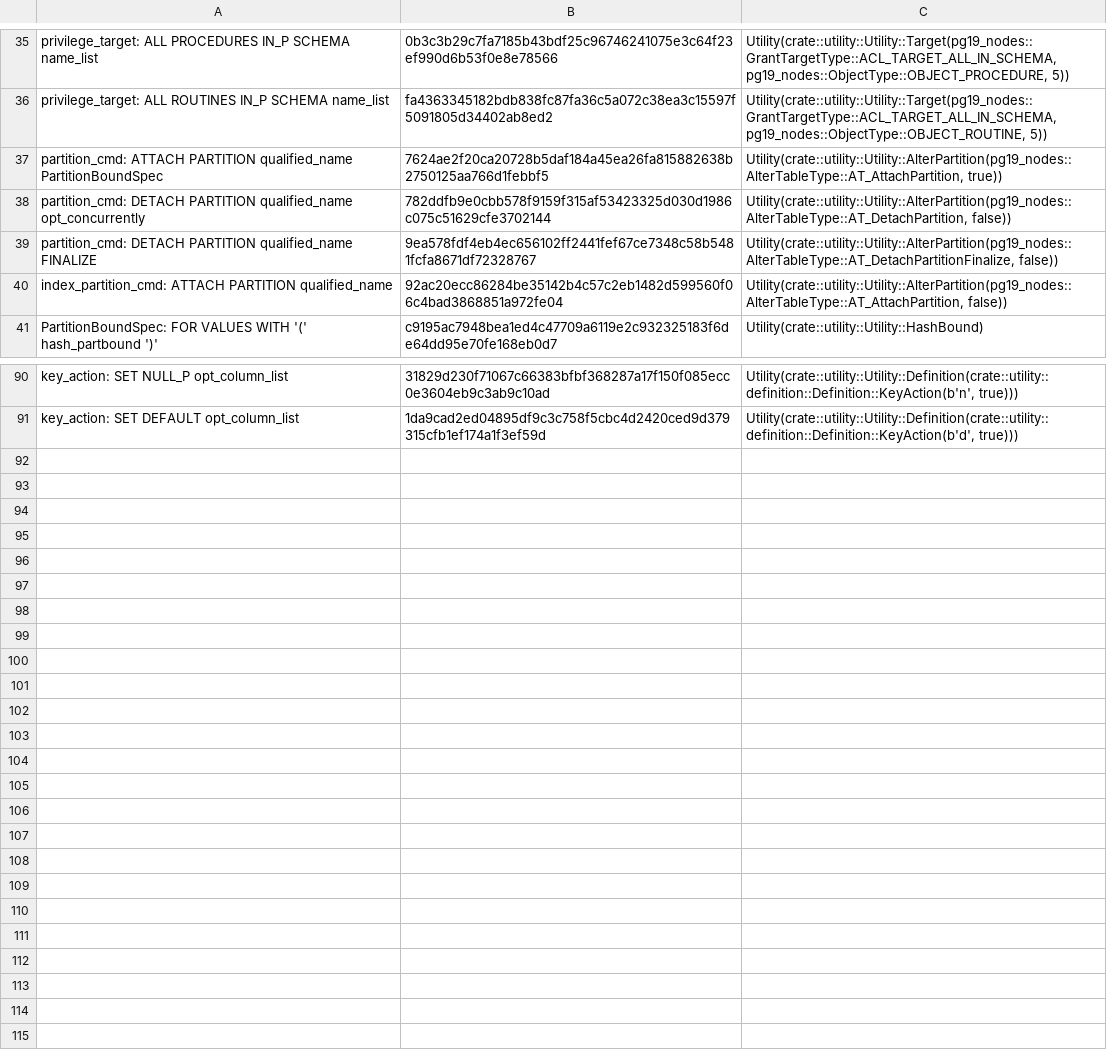
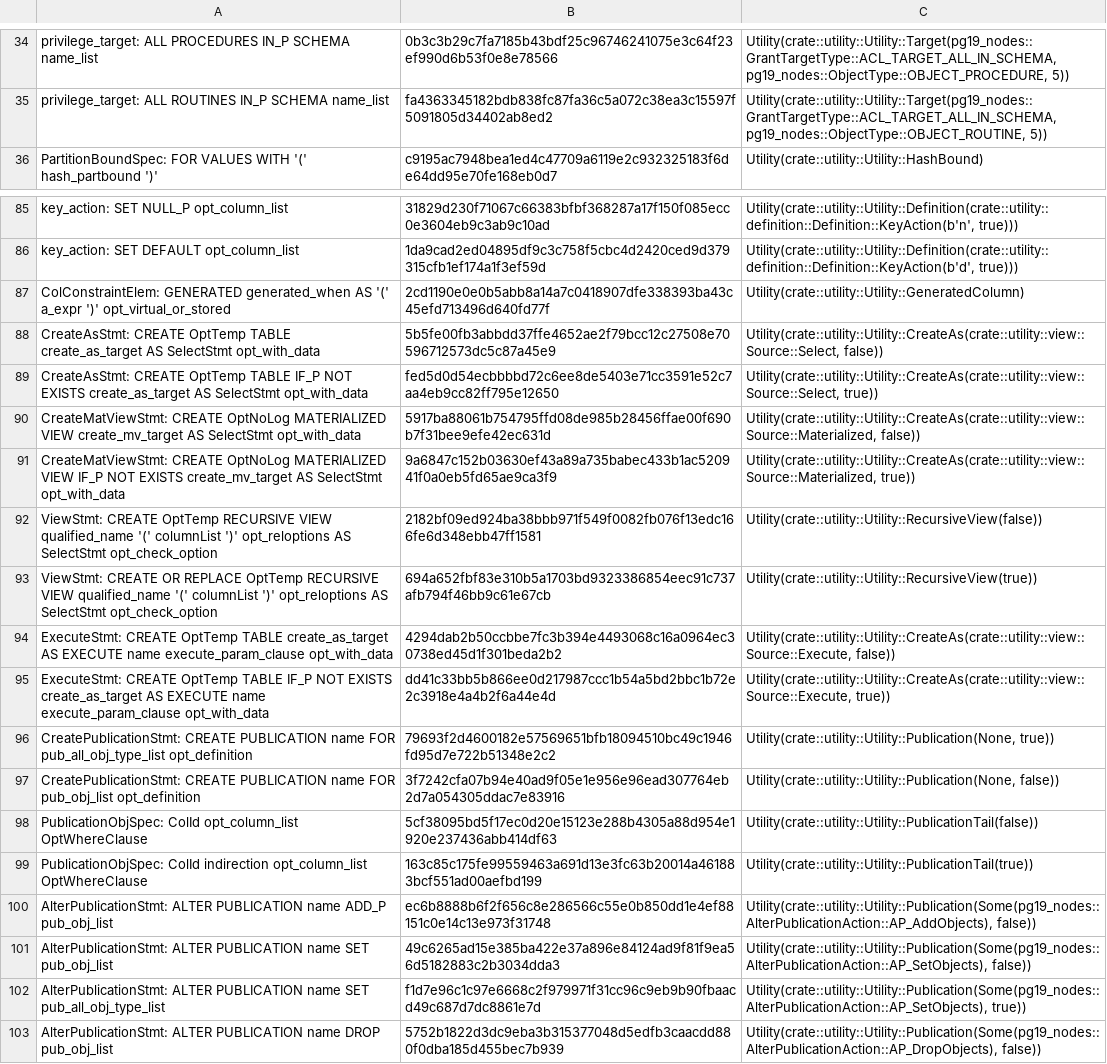
Before and after one commit to necessary-nu/pgsql-rs, a TSV file: crates/pg19-parser/actions/utility-custom.tsv, drawn as a sheet; only a part is shown, gaps mark what is left out; the diff covers the shown part only.

```diff
--- a/crates/pg19-parser/actions/utility-custom.tsv
+++ b/crates/pg19-parser/actions/utility-custom.tsv
@@ -36,6 +35,2 @@ privilege_target: ALL PROCEDURES IN_P SCHEMA name_list	0b3c3b29c7fa7185b43bdf25c
 privilege_target: ALL ROUTINES IN_P SCHEMA name_list	fa4363345182bdb838fc87fa36c5a072c38ea3c15597f5091805d34402ab8ed2	Utility(crate::utility::Utility::Target(pg19_nodes::GrantTargetType::ACL_TARGET_ALL_IN_SCHEMA, pg19_nodes::ObjectType::OBJECT_ROUTINE, 5))
-partition_cmd: ATTACH PARTITION qualified_name PartitionBoundSpec	7624ae2f20ca20728b5daf184a45ea26fa815882638b2750125aa766d1febbf5	Utility(crate::utility::Utility::AlterPartition(pg19_nodes::AlterTableType::AT_AttachPartition, true))
-partition_cmd: DETACH PARTITION qualified_name opt_concurrently	782ddfb9e0cbb578f9159f315af53423325d030d1986c075c51629cfe3702144	Utility(crate::utility::Utility::AlterPartition(pg19_nodes::AlterTableType::AT_DetachPartition, false))
-partition_cmd: DETACH PARTITION qualified_name FINALIZE	9ea578fdf4eb4ec656102ff2441fef67ce7348c58b5481fcfa8671df72328767	Utility(crate::utility::Utility::AlterPartition(pg19_nodes::AlterTableType::AT_DetachPartitionFinalize, false))
-index_partition_cmd: ATTACH PARTITION qualified_name	92ac20ecc86284be35142b4c57c2eb1482d599560f06c4bad3868851a972fe04	Utility(crate::utility::Utility::AlterPartition(pg19_nodes::AlterTableType::AT_AttachPartition, false))
 PartitionBoundSpec: FOR VALUES WITH '(' hash_partbound ')'	c9195ac7948bea1ed4c47709a6119e2c932325183f6de64dd95e70fe168eb0d7	Utility(crate::utility::Utility::HashBound)
@@ -91 +86,18 @@ key_action: SET NULL_P opt_column_list	31829d230f71067c66383bfbf368287a17f150f08
 key_action: SET DEFAULT opt_column_list	1da9cad2ed04895df9c3c758f5cbc4d2420ced9d379315cfb1ef174a1f3ef59d	Utility(crate::utility::Utility::Definition(crate::utility::definition::Definition::KeyAction(b'd', true)))
+ColConstraintElem: GENERATED generated_when AS '(' a_expr ')' opt_virtual_or_stored	2cd1190e0e0b5abb8a14a7c0418907dfe338393ba43c45efd713496d640fd77f	Utility(crate::utility::Utility::GeneratedColumn)
+CreateAsStmt: CREATE OptTemp TABLE create_as_target AS SelectStmt opt_with_data	5b5fe00fb3abbdd37ffe4652ae2f79bcc12c27508e70596712573dc5c87a45e9	Utility(crate::utility::Utility::CreateAs(crate::utility::view::Source::Select, false))
+CreateAsStmt: CREATE OptTemp TABLE IF_P NOT EXISTS create_as_target AS SelectStmt opt_with_data	fed5d0d54ecbbbbd72c6ee8de5403e71cc3591e52c7aa4eb9cc82ff795e12650	Utility(crate::utility::Utility::CreateAs(crate::utility::view::Source::Select, true))
+CreateMatViewStmt: CREATE OptNoLog MATERIALIZED VIEW create_mv_target AS SelectStmt opt_with_data	5917ba88061b754795ffd08de985b28456ffae00f690b7f31bee9efe42ec631d	Utility(crate::utility::Utility::CreateAs(crate::utility::view::Source::Materialized, false))
+CreateMatViewStmt: CREATE OptNoLog MATERIALIZED VIEW IF_P NOT EXISTS create_mv_target AS SelectStmt opt_with_data	9a6847c152b03630ef43a89a735babec433b1ac520941f0a0eb5fd65ae9ca3f9	Utility(crate::utility::Utility::CreateAs(crate::utility::view::Source::Materialized, true))
+ViewStmt: CREATE OptTemp RECURSIVE VIEW qualified_name '(' columnList ')' opt_reloptions AS SelectStmt opt_check_option	2182bf09ed924ba38bbb971f549f0082fb076f13edc166fe6d348ebb47ff1581	Utility(crate::utility::Utility::RecursiveView(false))
+ViewStmt: CREATE OR REPLACE OptTemp RECURSIVE VIEW qualified_name '(' columnList ')' opt_reloptions AS SelectStmt opt_check_option	694a652fbf83e310b5a1703bd9323386854eec91c737afb794f46bb9c61e67cb	Utility(crate::utility::Utility::RecursiveView(true))
+ExecuteStmt: CREATE OptTemp TABLE create_as_target AS EXECUTE name execute_param_clause opt_with_data	4294dab2b50ccbbe7fc3b394e4493068c16a0964ec30738ed45d1f301beda2b2	Utility(crate::utility::Utility::CreateAs(crate::utility::view::Source::Execute, false))
+ExecuteStmt: CREATE OptTemp TABLE IF_P NOT EXISTS create_as_target AS EXECUTE name execute_param_clause opt_with_data	dd41c33bb5b866ee0d217987ccc1b54a5bd2bbc1b72e2c3918e4a4b2f6a44e4d	Utility(crate::utility::Utility::CreateAs(crate::utility::view::Source::Execute, true))
+CreatePublicationStmt: CREATE PUBLICATION name FOR pub_all_obj_type_list opt_definition	79693f2d4600182e57569651bfb18094510bc49c1946fd95d7e722b51348e2c2	Utility(crate::utility::Utility::Publication(None, true))
+CreatePublicationStmt: CREATE PUBLICATION name FOR pub_obj_list opt_definition	3f7242cfa07b94e40ad9f05e1e956e96ead307764eb2d7a054305ddac7e83916	Utility(crate::utility::Utility::Publication(None, false))
+PublicationObjSpec: ColId opt_column_list OptWhereClause	5cf38095bd5f17ec0d20e15123e288b4305a88d954e1920e237436abb414df63	Utility(crate::utility::Utility::PublicationTail(false))
+PublicationObjSpec: ColId indirection opt_column_list OptWhereClause	163c85c175fe99559463a691d13e3fc63b20014a461883bcf551ad00aefbd199	Utility(crate::utility::Utility::PublicationTail(true))
+AlterPublicationStmt: ALTER PUBLICATION name ADD_P pub_obj_list	ec6b8888b6f2f656c8e286566c55e0b850dd1e4ef88151c0e14c13e973f31748	Utility(crate::utility::Utility::Publication(Some(pg19_nodes::AlterPublicationAction::AP_AddObjects), false))
+AlterPublicationStmt: ALTER PUBLICATION name SET pub_obj_list	49c6265ad15e385ba422e37a896e84124ad9f81f9ea56d5182883c2b3034dda3	Utility(crate::utility::Utility::Publication(Some(pg19_nodes::AlterPublicationAction::AP_SetObjects), false))
+AlterPublicationStmt: ALTER PUBLICATION name SET pub_all_obj_type_list	f1d7e96c1c97e6668c2f979971f31cc96c9eb9b90fbaacd49c687d7dc8861e7d	Utility(crate::utility::Utility::Publication(Some(pg19_nodes::AlterPublicationAction::AP_SetObjects), true))
+AlterPublicationStmt: ALTER PUBLICATION name DROP pub_obj_list	5752b1822d3dc9eba3b315377048d5edfb3caacdd880f0dba185d455bec7b939	Utility(crate::utility::Utility::Publication(Some(pg19_nodes::AlterPublicationAction::AP_DropObjects), false))
```
Also changed, not shown: 1 removed row and 2 edited cells elsewhere in this file, crates/pg19-parser/records.tsv, 9 other files.
